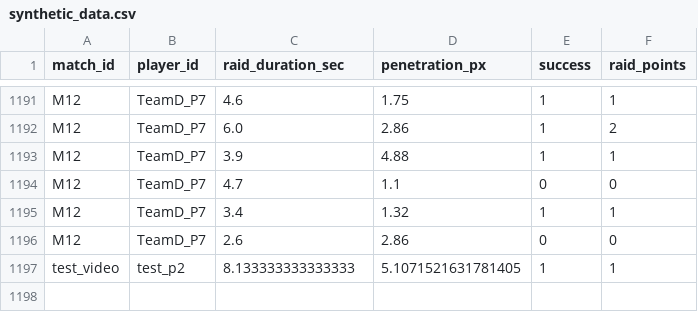
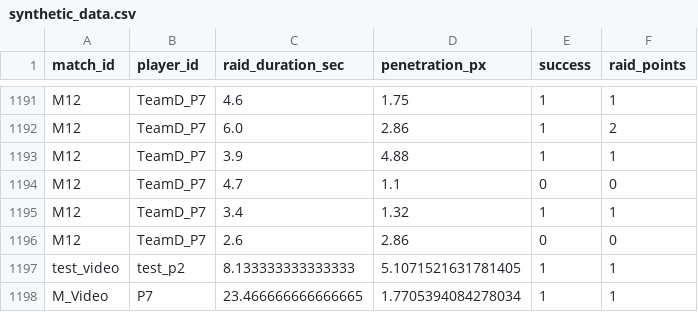
Before and after one commit to prakash-palani09/kabaddi_analytics, a CSV file: data/synthetic/synthetic_data.csv, drawn as a sheet; only a part is shown, gaps mark what is left out; the diff names each change by its address in the sheet, - before the commit and + after, or states it on an @@ line.

```diff
--- a/data/synthetic/synthetic_data.csv
+++ b/data/synthetic/synthetic_data.csv
+row 1198: M_Video | P7 | 23.466666666666665 | 1.7705394084278034 | 1 | 1
```
Also changed, not shown: 20 other files.
